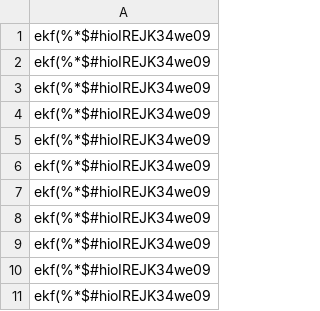
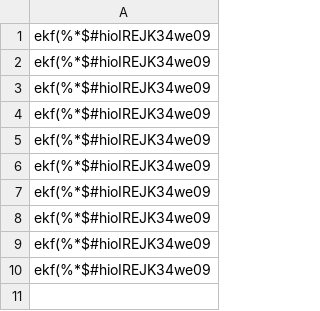
Before and after one commit to isthistaken3/outlook-generator, a CSV file: passwords.csv, drawn as a sheet; the diff names each change by its address in the sheet, - before the commit and + after, or states it on an @@ line.

```diff
--- a/passwords.csv
+++ b/passwords.csv
-row 11: ekf(%*$#hioIREJK34we09
```
Also changed, not shown: 2 other files.
